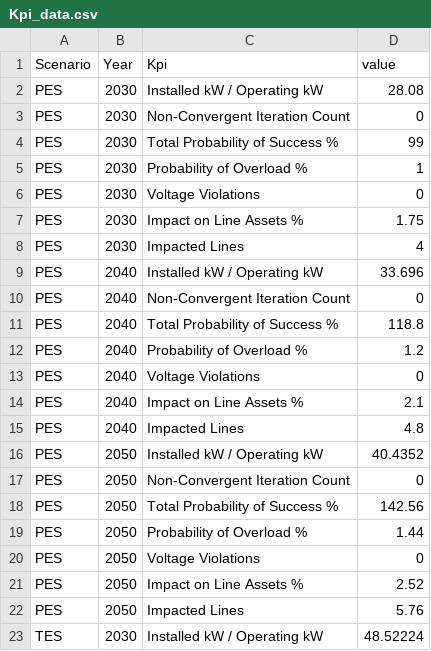
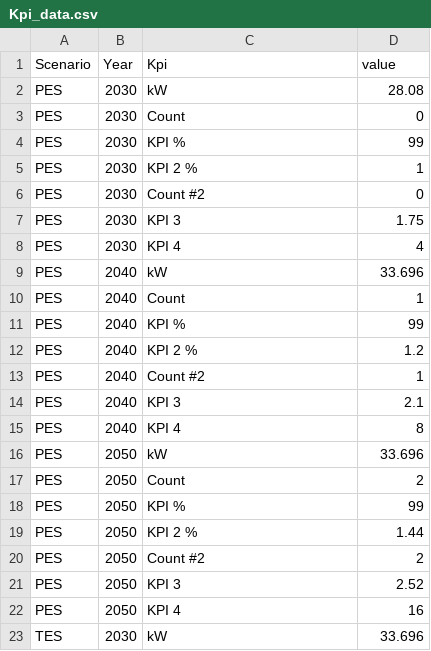
Before and after one commit to leodalla/Dashboard_Test, a CSV file: Kpi_data.csv, drawn as a sheet; only a part is shown; the diff covers the shown part only.

```diff
--- a/Kpi_data.csv
+++ b/Kpi_data.csv
@@ -1,23 +1,23 @@
 Scenario,Year,Kpi,value
-PES,2030,Installed kW / Operating kW,28.08
-PES,2030,Non-Convergent Iteration Count,0
-PES,2030,Total Probability of Success %,99
-PES,2030,Probability of Overload %,1
-PES,2030,Voltage Violations,0
-PES,2030,Impact on Line Assets %,1.75
-PES,2030,Impacted Lines,4
-PES,2040,Installed kW / Operating kW,33.696
-PES,2040,Non-Convergent Iteration Count,0
-PES,2040,Total Probability of Success %,118.8
-PES,2040,Probability of Overload %,1.2
-PES,2040,Voltage Violations,0
-PES,2040,Impact on Line Assets %,2.1
-PES,2040,Impacted Lines,4.8
-PES,2050,Installed kW / Operating kW,40.4352
-PES,2050,Non-Convergent Iteration Count,0
-PES,2050,Total Probability of Success %,142.56
-PES,2050,Probability of Overload %,1.44
-PES,2050,Voltage Violations,0
-PES,2050,Impact on Line Assets %,2.52
-PES,2050,Impacted Lines,5.76
-TES,2030,Installed kW / Operating kW,48.52224
+PES,2030,kW,28.08
+PES,2030,Count,0
+PES,2030,KPI %,99
+PES,2030,KPI 2 %,1
+PES,2030,Count #2,0
+PES,2030,KPI 3,1.75
+PES,2030,KPI 4,4
+PES,2040,kW,33.696
+PES,2040,Count,1
+PES,2040,KPI %,99
+PES,2040,KPI 2 %,1.2
+PES,2040,Count #2,1
+PES,2040,KPI 3,2.1
+PES,2040,KPI 4,8
+PES,2050,kW,33.696
+PES,2050,Count,2
+PES,2050,KPI %,99
+PES,2050,KPI 2 %,1.44
+PES,2050,Count #2,2
+PES,2050,KPI 3,2.52
+PES,2050,KPI 4,16
+TES,2030,kW,33.696
```
Also changed, not shown: 70 edited cells elsewhere in this file, 1 other file.
